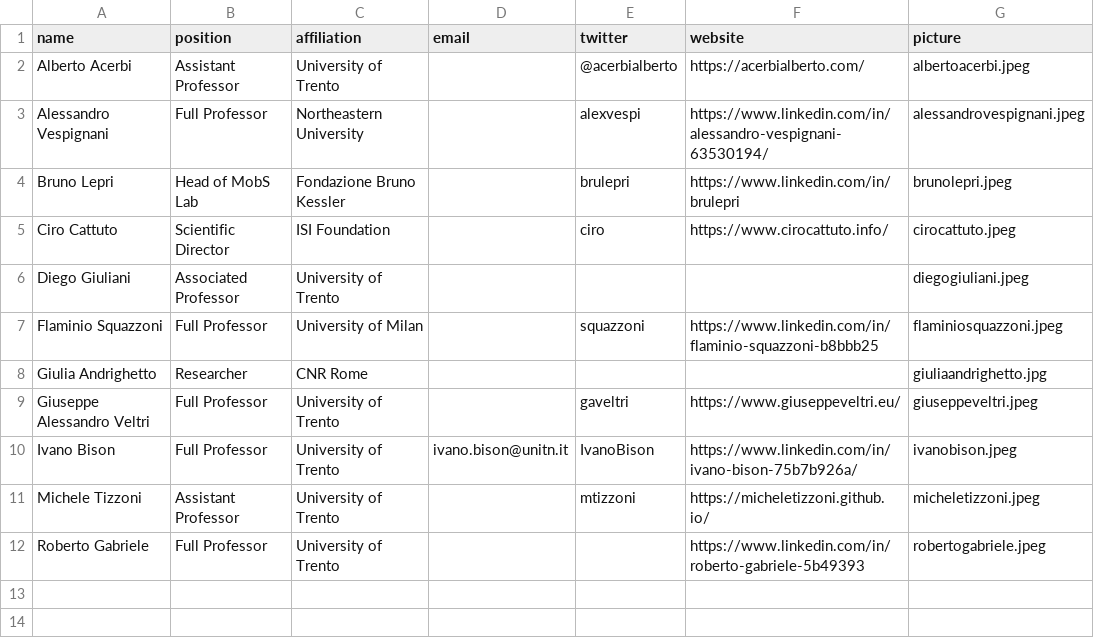
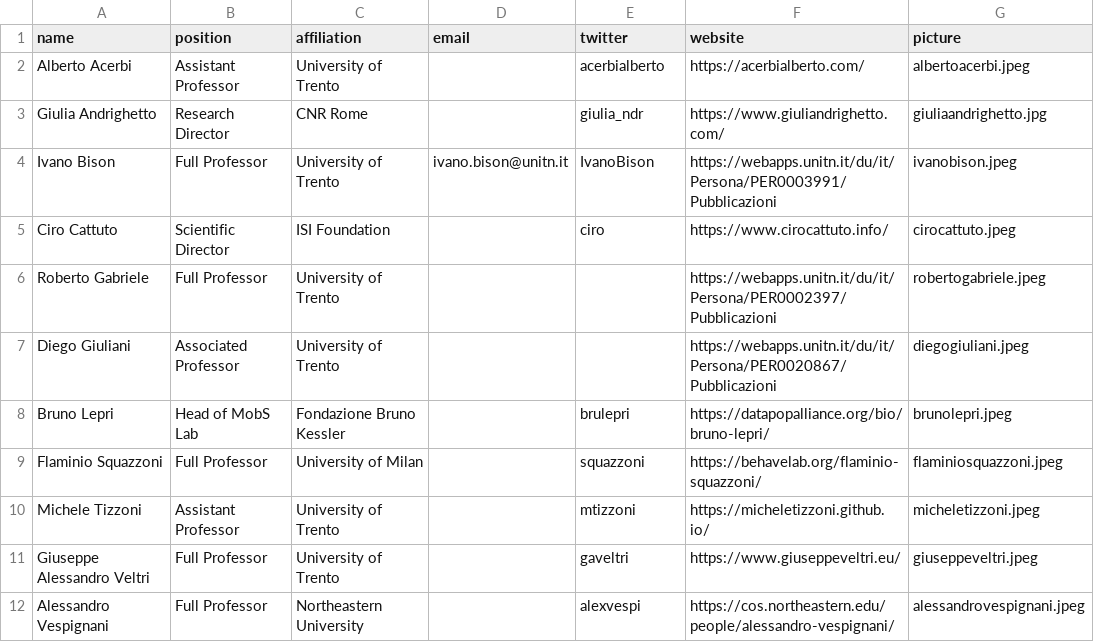
Before and after one commit to CS2Italy/conference, a CSV file: docs/_data/organizers.csv, drawn as a sheet.

Commit message:
Update organizers.csv

```diff
--- a/docs/_data/organizers.csv
+++ b/docs/_data/organizers.csv
@@ -1,12 +1,12 @@
 name,position,affiliation,email,twitter,website,picture
-Alberto Acerbi,Assistant Professor,University of Trento,,@acerbialberto,https://acerbialberto.com/,albertoacerbi.jpeg
-Alessandro Vespignani,Full Professor,Northeastern University,,alexvespi,https://www.linkedin.com/in/alessandro-vespignani-63530194/,alessandrovespignani.jpeg
-Bruno Lepri,Head of MobS Lab,Fondazione Bruno Kessler,,brulepri,https://www.linkedin.com/in/brulepri,brunolepri.jpeg
+Alberto Acerbi,Assistant Professor,University of Trento,,acerbialberto,https://acerbialberto.com/,albertoacerbi.jpeg
+Giulia Andrighetto,Research Director,CNR Rome,,giulia_ndr,https://www.giuliandrighetto.com/,giuliaandrighetto.jpg
+Ivano Bison,Full Professor,University of Trento,ivano.bison@unitn.it,IvanoBison,https://webapps.unitn.it/du/it/Persona/PER0003991/Pubblicazioni,ivanobison.jpeg
 Ciro Cattuto,Scientific Director,ISI Foundation,,ciro,https://www.cirocattuto.info/,cirocattuto.jpeg
-Diego Giuliani,Associated Professor,University of Trento,,,,diegogiuliani.jpeg
-Flaminio Squazzoni,Full Professor,University of Milan,,squazzoni,https://www.linkedin.com/in/flaminio-squazzoni-b8bbb25,flaminiosquazzoni.jpeg
-Giulia Andrighetto,Researcher,CNR Rome,,,,giuliaandrighetto.jpg
+Roberto Gabriele,Full Professor,University of Trento,,,https://webapps.unitn.it/du/it/Persona/PER0002397/Pubblicazioni,robertogabriele.jpeg
+Diego Giuliani,Associated Professor,University of Trento,,,https://webapps.unitn.it/du/it/Persona/PER0020867/Pubblicazioni,diegogiuliani.jpeg
+Bruno Lepri,Head of MobS Lab,Fondazione Bruno Kessler,,brulepri,https://datapopalliance.org/bio/bruno-lepri/,brunolepri.jpeg
+Flaminio Squazzoni,Full Professor,University of Milan,,squazzoni,https://behavelab.org/flaminio-squazzoni/,flaminiosquazzoni.jpeg
+Michele Tizzoni,Assistant Professor,University of Trento,,mtizzoni,https://micheletizzoni.github.io/,micheletizzoni.jpeg
 Giuseppe Alessandro Veltri,Full Professor,University of Trento,,gaveltri,https://www.giuseppeveltri.eu/,giuseppeveltri.jpeg
-Ivano Bison,Full Professor,University of Trento,ivano.bison@unitn.it,IvanoBison,https://www.linkedin.com/in/ivano-bison-75b7b926a/,ivanobison.jpeg
-Michele Tizzoni,Assistant Professor,University of Trento,,mtizzoni,https://micheletizzoni.github.io/,micheletizzoni.jpeg
-Roberto Gabriele,Full Professor,University of Trento,,,https://www.linkedin.com/in/roberto-gabriele-5b49393,robertogabriele.jpeg
+Alessandro Vespignani,Full Professor,Northeastern University,,alexvespi,https://cos.northeastern.edu/people/alessandro-vespignani/,alessandrovespignani.jpeg
```
